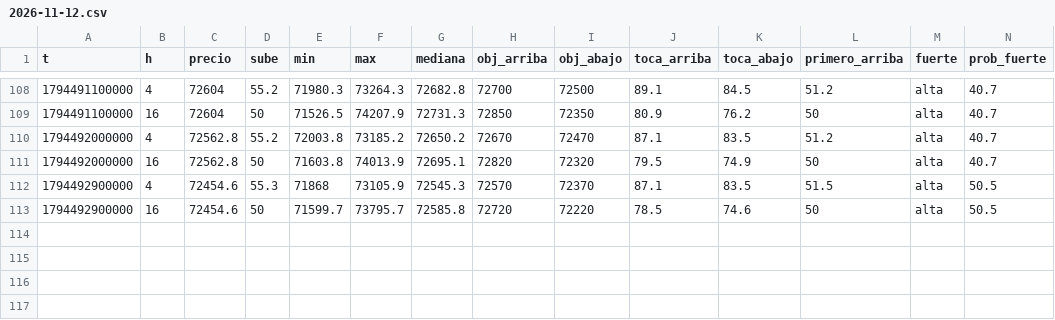
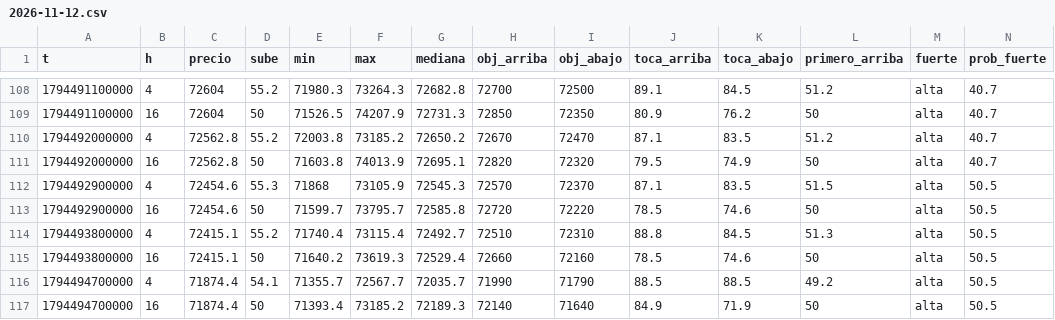
Before and after one commit to DiegoAdrian97/BTCAnalyzer, a CSV file: historial/BTC/15m/2026-11-12.csv, drawn as a sheet; only a part is shown, gaps mark what is left out; rows hold the shown columns only; the diff names each change by its address in the sheet, - before the commit and + after, or states it on an @@ line.

```diff
--- a/historial/BTC/15m/2026-11-12.csv
+++ b/historial/BTC/15m/2026-11-12.csv
+row 114: 1794493800000 | 4 | 72415.1 | 55.2 | 71740.4 | 73115.4 | 72492.7 | 72510 | 72310 | 88.8 | 84.5 | 51.3 | alta | 50.5
+row 115: 1794493800000 | 16 | 72415.1 | 50 | 71640.2 | 73619.3 | 72529.4 | 72660 | 72160 | 78.5 | 74.6 | 50 | alta | 50.5
+row 116: 1794494700000 | 4 | 71874.4 | 54.1 | 71355.7 | 72567.7 | 72035.7 | 71990 | 71790 | 88.5 | 88.5 | 49.2 | alta | 50.5
+row 117: 1794494700000 | 16 | 71874.4 | 50 | 71393.4 | 73185.2 | 72189.3 | 72140 | 71640 | 84.9 | 71.9 | 50 | alta | 50.5
```
Also changed, not shown: historial/BTC/30m/2026-11-12.csv, historial/BTC/5m/2026-11-12.csv.
